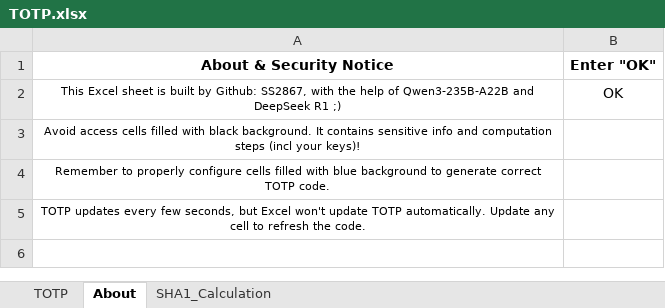
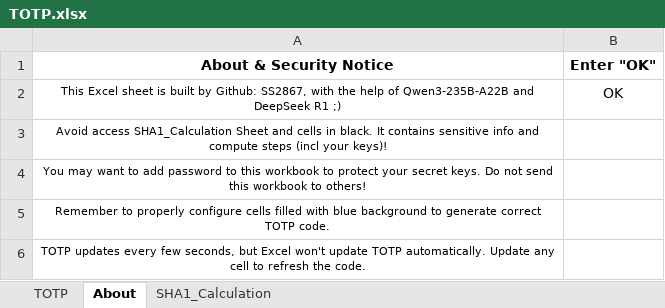
Before and after one commit to SS2867/TOTP, an Excel workbook: TOTP.xlsx, sheet About, drawn as a sheet; values as stored, in another font and other column widths than the file's, no borders; conditional formats not drawn; the diff names each change by its address in the sheet, - before the commit and + after, or states it on an @@ line.

```diff
--- a/TOTP.xlsx (sheet About)
+++ b/TOTP.xlsx (sheet About)
-A3 (About & Security Notice): Avoid access cells filled with black background. It contains sensitive info and computation steps (incl…
+A3 (About & Security Notice): Avoid access SHA1_Calculation Sheet and cells in black. It contains sensitive info and compute steps (incl…
+row 4: You may want to add password to this workbook to protect your secret keys. Do not send this workbook to others!
```
Also changed, not shown: sheet SHA1_Calculation, sheet TOTP.
